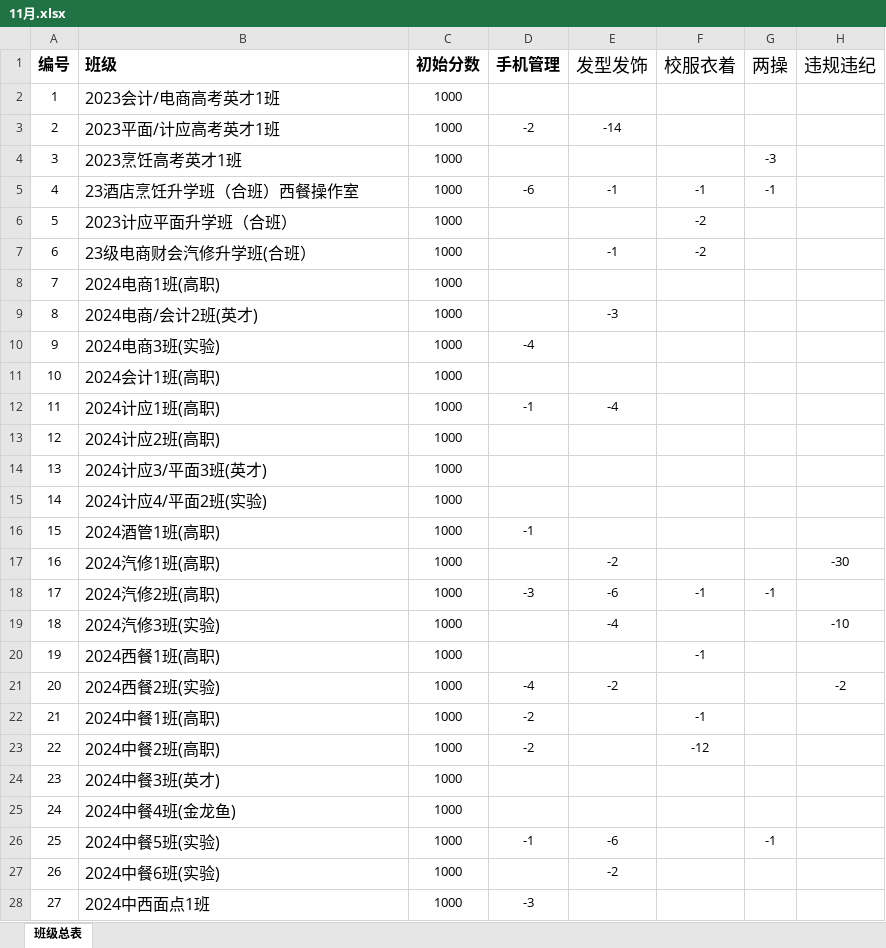
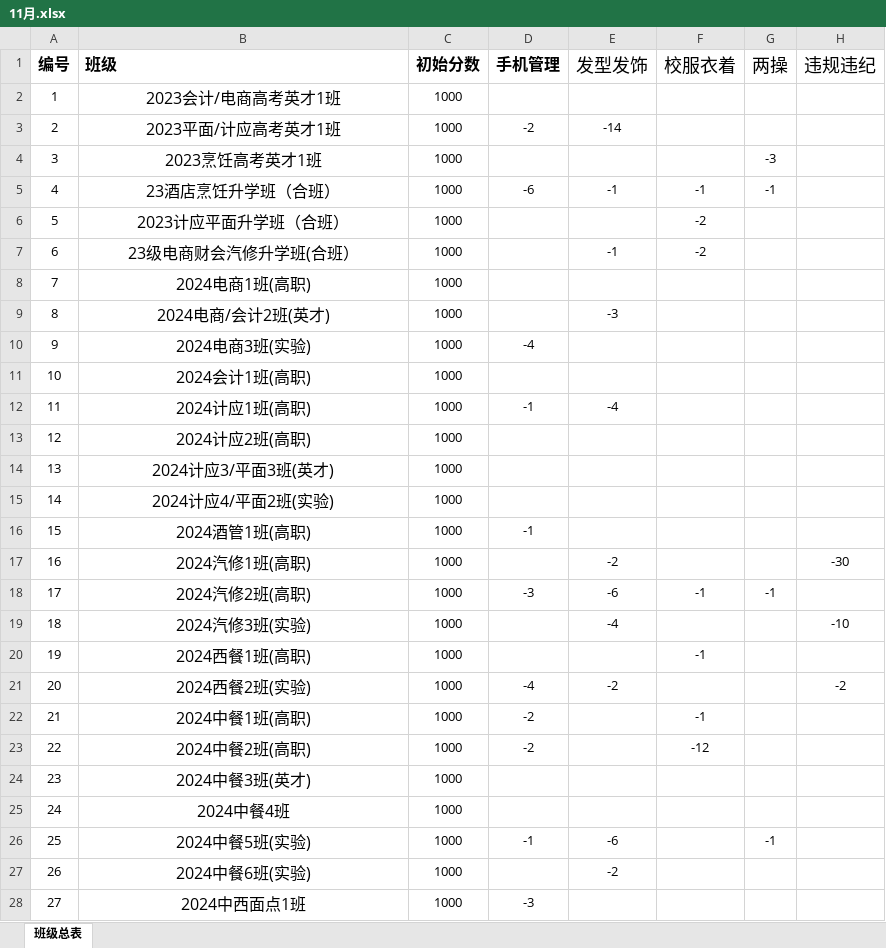
Before and after one commit to wang20260103/data-analysis, an Excel workbook: data/11月.xlsx, sheet 班级总表, drawn as a sheet; only a part is shown; values as stored, in another font and other column widths than the file's, no borders; the diff covers the shown part only; the diff names each change by its address in the sheet, - before the commit and + after, or states it on an @@ line.

```diff
--- a/data/11月.xlsx (sheet 班级总表)
+++ b/data/11月.xlsx (sheet 班级总表)
-B2:B28 alignment: left
+B2:B28 alignment: center
-B5 (班级): 23酒店烹饪升学班（合班）西餐操作室
+B5 (班级): 23酒店烹饪升学班（合班）
-B25 (班级): 2024中餐4班(金龙鱼)
+B25 (班级): 2024中餐4班
```
Also changed, not shown: 1 edited cell and cell formats elsewhere in this sheet, data/10月.xlsx, data/12月.xlsx, 5 other files.
